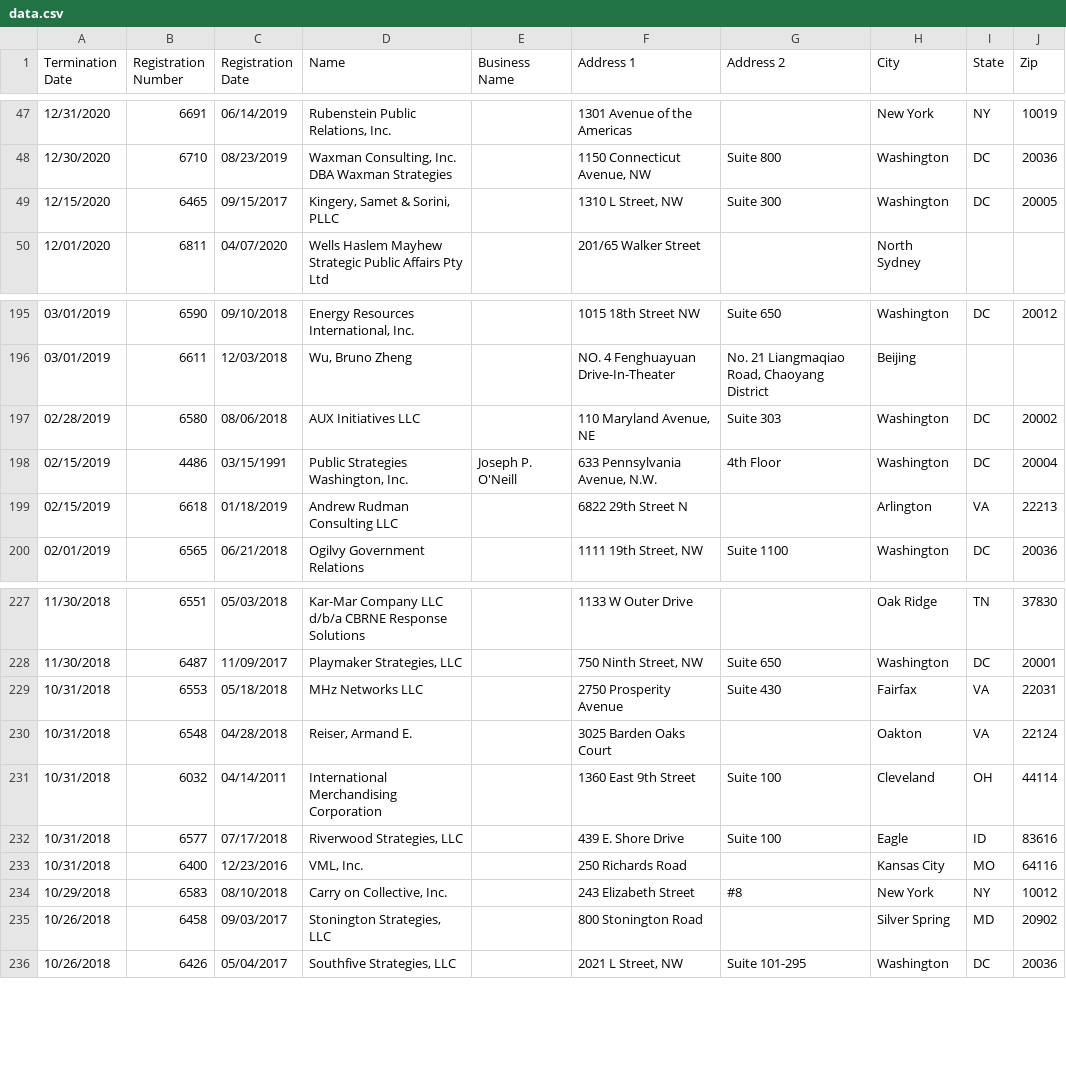
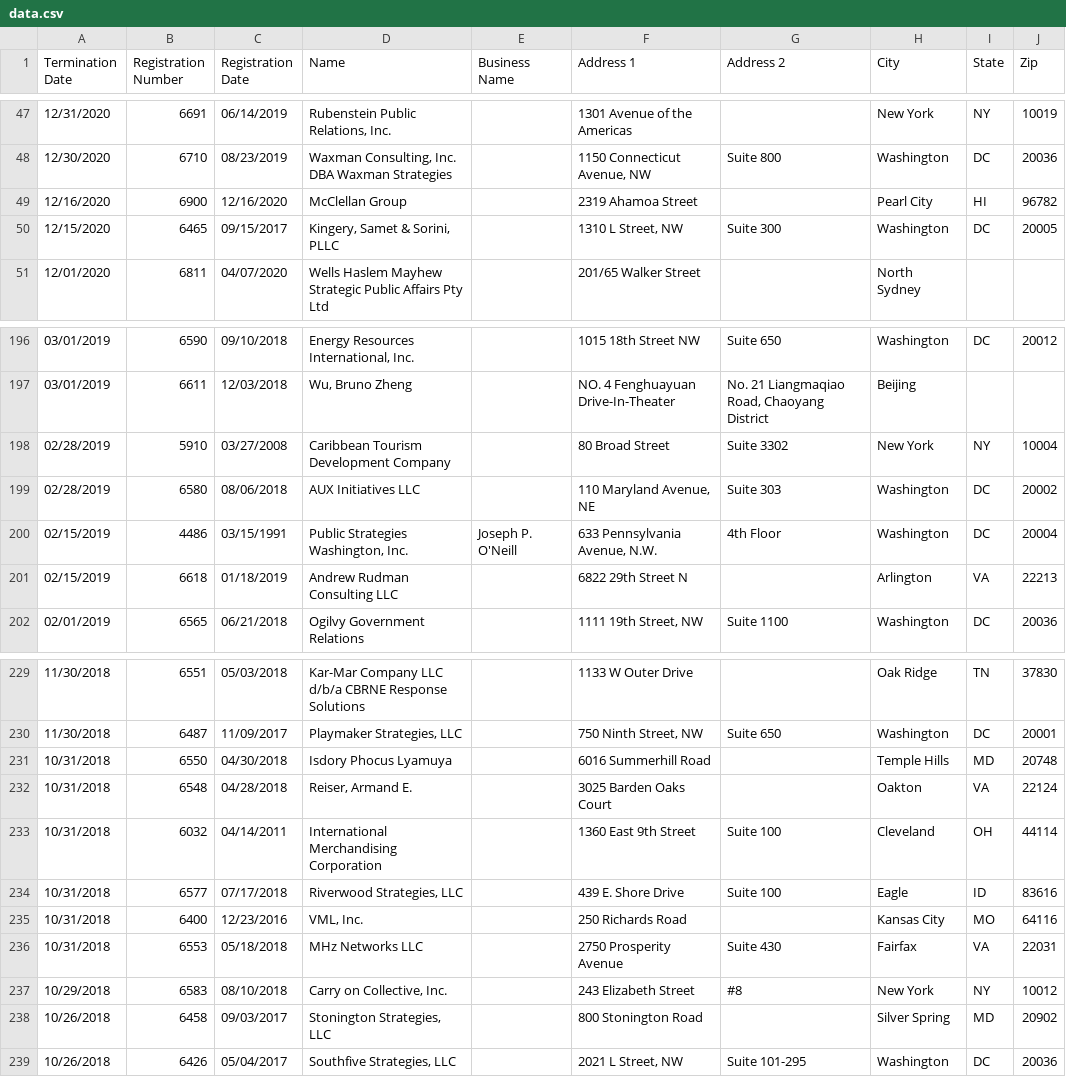
Before and after one commit to markschaver/FARA-Terminated, a CSV file: data.csv, drawn as a sheet; only a part is shown, gaps mark what is left out.

Commit message:
Flat: latest data (2022-01-21T08:24:13.524Z) {   "date": "2022-01-21T08:24:13.524Z",   "files": [     {       "name": "data.csv",       "deltaBytes": 6373,       "source": "https://efile.fara.gov/api/v1/Registrants/csv/Terminated"     }   ] }

```diff
--- a/data.csv
+++ b/data.csv
@@ -48,2 +48,3 @@
 "12/30/2020","6710","08/23/2019","Waxman Consulting, Inc. DBA Waxman Strategies","","1150 Connecticut Avenue, NW","Suite 800","Washington","DC","20036"
+"12/16/2020","6900","12/16/2020","McClellan Group","","2319 Ahamoa Street ","","Pearl City","HI","96782"
 "12/15/2020","6465","09/15/2017","Kingery, Samet & Sorini, PLLC","","1310 L Street, NW","Suite 300","Washington","DC","20005"
@@ -196,2 +197,3 @@
 "03/01/2019","6611","12/03/2018","Wu, Bruno Zheng","","NO. 4 Fenghuayuan Drive-In-Theater","No. 21 Liangmaqiao Road, Chaoyang District","Beijing","",""
+"02/28/2019","5910","03/27/2008","Caribbean Tourism Development Company","","80 Broad Street","Suite 3302","New York","NY","10004"
 "02/28/2019","6580","08/06/2018","AUX Initiatives LLC","","110 Maryland Avenue, NE","Suite 303","Washington","DC","20002"
@@ -228,3 +230,3 @@
 "11/30/2018","6487","11/09/2017","Playmaker Strategies, LLC","","750 Ninth Street, NW","Suite 650","Washington","DC","20001"
-"10/31/2018","6553","05/18/2018","MHz Networks LLC","","2750 Prosperity Avenue","Suite 430","Fairfax","VA","22031"
+"10/31/2018","6550","04/30/2018","Isdory Phocus Lyamuya","","6016 Summerhill Road","","Temple Hills","MD","20748"
 "10/31/2018","6548","04/28/2018","Reiser, Armand E.","","3025 Barden Oaks Court","","Oakton","VA","22124"
@@ -233,2 +235,3 @@
 "10/31/2018","6400","12/23/2016","VML, Inc.","","250 Richards Road","","Kansas City","MO","64116"
+"10/31/2018","6553","05/18/2018","MHz Networks LLC","","2750 Prosperity Avenue","Suite 430","Fairfax","VA","22031"
 "10/29/2018","6583","08/10/2018","Carry on Collective, Inc.","","243 Elizabeth Street","#8","New York","NY","10012"
```
